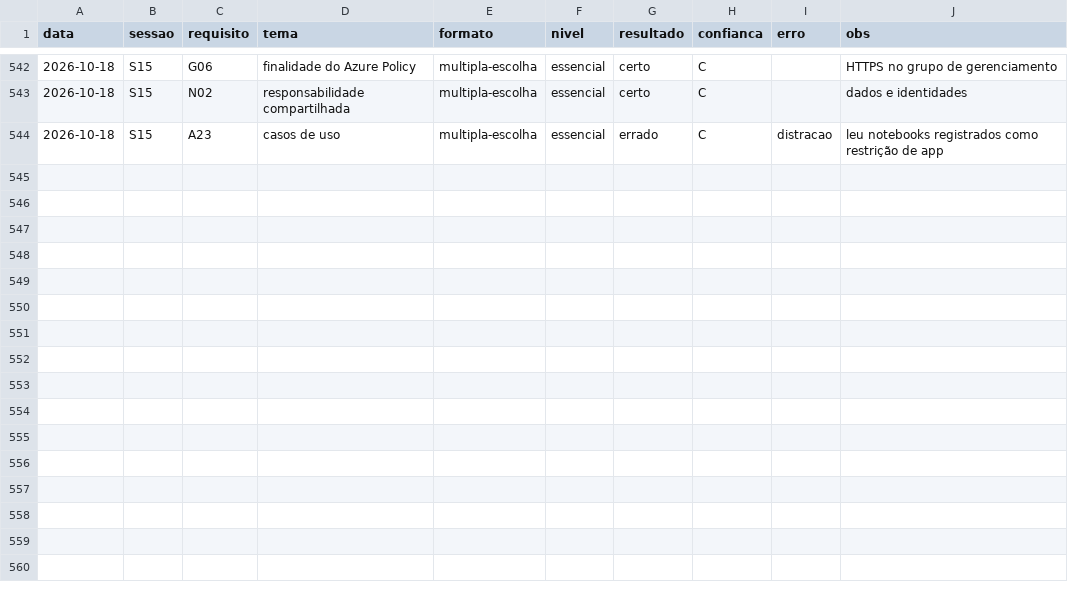
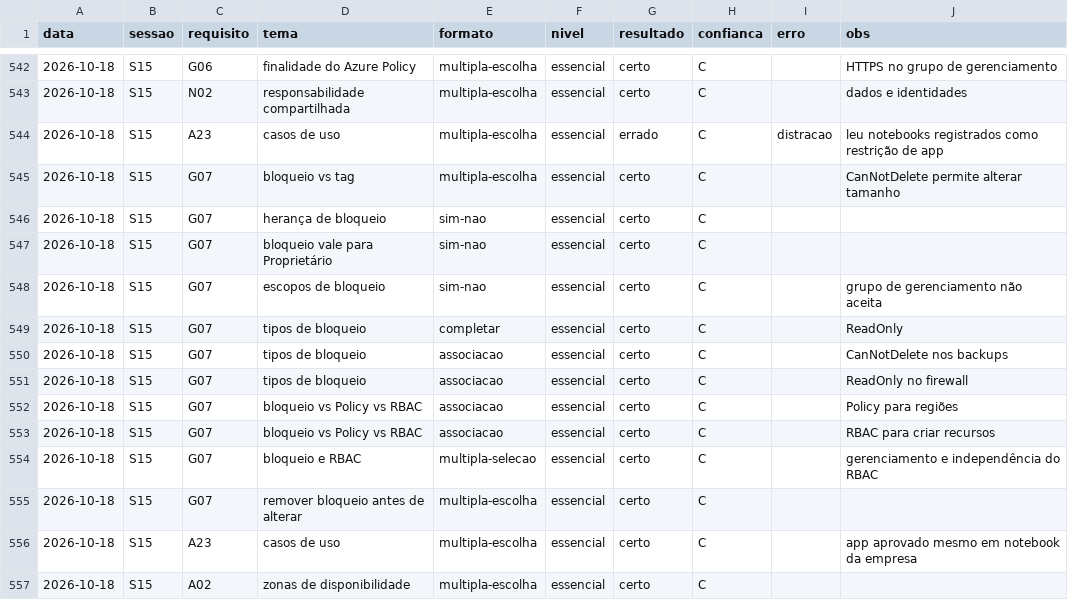
Before and after one commit to lucasmsouza24/azure-study, a CSV file: az-900/progresso/questoes.csv, drawn as a sheet; only a part is shown, gaps mark what is left out.

Commit message:
Update README and progress files to reflect completion of resource lock study topics, including quiz results and session notes. Adjust metrics in progress tracking to highlight recent advancements in understanding Azure governance.

```diff
--- a/az-900/progresso/questoes.csv
+++ b/az-900/progresso/questoes.csv
@@ -544 +544,14 @@ data,sessao,requisito,tema,formato,nivel,resultado,confianca,erro,obs
 2026-10-18,S15,A23,casos de uso,multipla-escolha,essencial,errado,C,distracao,leu notebooks registrados como restrição de app
+2026-10-18,S15,G07,bloqueio vs tag,multipla-escolha,essencial,certo,C,,CanNotDelete permite alterar tamanho
+2026-10-18,S15,G07,herança de bloqueio,sim-nao,essencial,certo,C,,
+2026-10-18,S15,G07,bloqueio vale para Proprietário,sim-nao,essencial,certo,C,,
+2026-10-18,S15,G07,escopos de bloqueio,sim-nao,essencial,certo,C,,grupo de gerenciamento não aceita
+2026-10-18,S15,G07,tipos de bloqueio,completar,essencial,certo,C,,ReadOnly
+2026-10-18,S15,G07,tipos de bloqueio,associacao,essencial,certo,C,,CanNotDelete nos backups
+2026-10-18,S15,G07,tipos de bloqueio,associacao,essencial,certo,C,,ReadOnly no firewall
+2026-10-18,S15,G07,bloqueio vs Policy vs RBAC,associacao,essencial,certo,C,,Policy para regiões
+2026-10-18,S15,G07,bloqueio vs Policy vs RBAC,associacao,essencial,certo,C,,RBAC para criar recursos
+2026-10-18,S15,G07,bloqueio e RBAC,multipla-selecao,essencial,certo,C,,gerenciamento e independência do RBAC
+2026-10-18,S15,G07,remover bloqueio antes de alterar,multipla-escolha,essencial,certo,C,,
+2026-10-18,S15,A23,casos de uso,multipla-escolha,essencial,certo,C,,app aprovado mesmo em notebook da empresa
+2026-10-18,S15,A02,zonas de disponibilidade,multipla-escolha,essencial,certo,C,,
```
Also changed, not shown: 3 other files.
